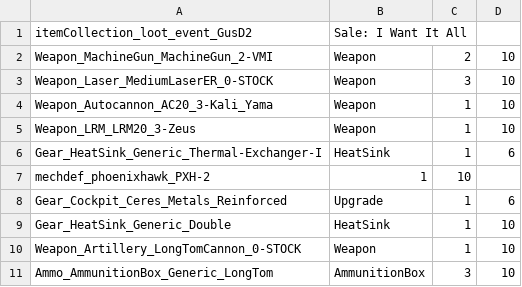
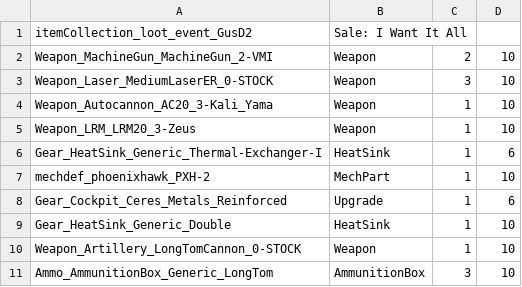
Before and after one commit to Navbuoy/FeelGood, a CSV file: ItemCollections/itemCollection_loot_event_GusD2.csv, drawn as a sheet; the diff names each change by its address in the sheet, - before the commit and + after, or states it on an @@ line.

```diff
--- a/ItemCollections/itemCollection_loot_event_GusD2.csv
+++ b/ItemCollections/itemCollection_loot_event_GusD2.csv
-B7: 1
+B7: MechPart
-C7: 10
+C7: 1
-D7: (empty)
+D7: 10
```
Also changed, not shown: ItemCollections/itemCollection_loot_event_GusD3.csv, 20 other files.
